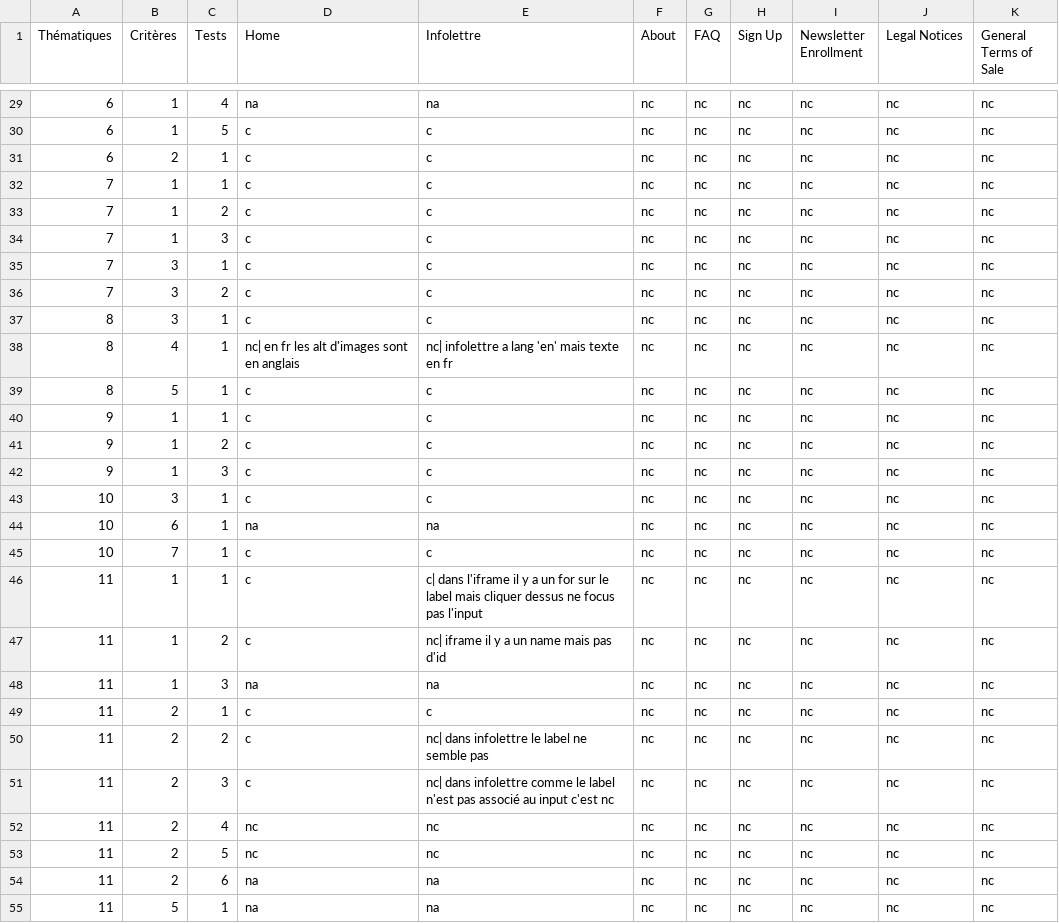
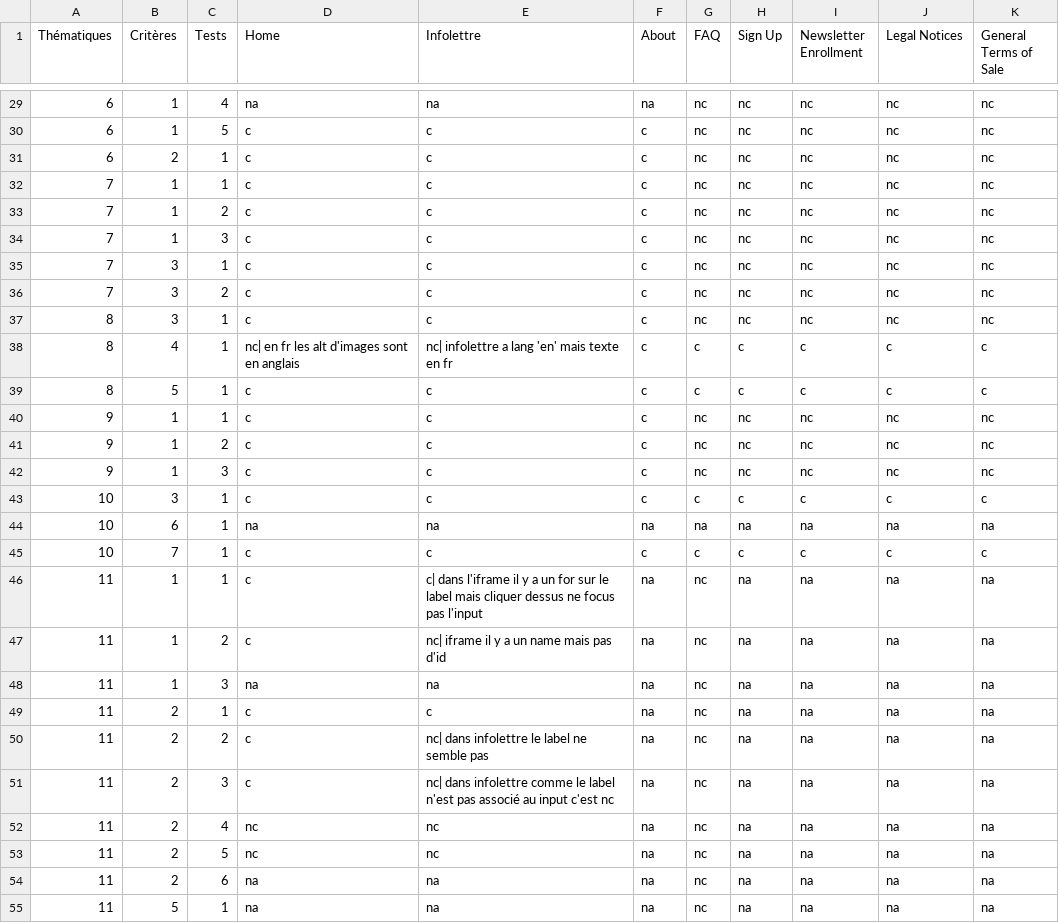
Before and after one commit to iroco-co/audits-frago, a CSV file: content/audits/iroco-landing/accessibility/2023-11-27.csv, drawn as a sheet; only a part is shown, gaps mark what is left out; the diff covers the shown part only.

Commit message:
doc: update 27/11 report with about page #3
and others criteria that were fullfilled for other pages

```diff
--- a/content/audits/iroco-landing/accessibility/2023-11-27.csv
+++ b/content/audits/iroco-landing/accessibility/2023-11-27.csv
@@ -29,27 +29,27 @@
-"6","1","4","na","na","nc","nc","nc","nc","nc","nc"
-"6","1","5","c","c","nc","nc","nc","nc","nc","nc"
-"6","2","1","c","c","nc","nc","nc","nc","nc","nc"
-"7","1","1","c","c","nc","nc","nc","nc","nc","nc"
-"7","1","2","c","c","nc","nc","nc","nc","nc","nc"
-"7","1","3","c","c","nc","nc","nc","nc","nc","nc"
-"7","3","1","c","c","nc","nc","nc","nc","nc","nc"
-"7","3","2","c","c","nc","nc","nc","nc","nc","nc"
-"8","3","1","c","c","nc","nc","nc","nc","nc","nc"
-"8","4","1","nc| en fr les alt d'images sont en anglais","nc| infolettre a lang 'en' mais texte en fr","nc","nc","nc","nc","nc","nc"
-"8","5","1","c","c","nc","nc","nc","nc","nc","nc"
-"9","1","1",c,"c","nc","nc","nc","nc","nc","nc"
-"9","1","2","c","c","nc","nc","nc","nc","nc","nc"
-"9","1","3","c","c","nc","nc","nc","nc","nc","nc"
-"10","3","1","c","c","nc","nc","nc","nc","nc","nc"
-"10","6","1","na","na","nc","nc","nc","nc","nc","nc"
-"10","7","1","c","c","nc","nc","nc","nc","nc","nc"
-"11","1","1","c","c| dans l'iframe il y a un for sur le label mais cliquer dessus ne focus pas l'input","nc","nc","nc","nc","nc","nc"
-"11","1","2","c","nc| iframe il y a un name mais pas d'id","nc","nc","nc","nc","nc","nc"
-"11","1","3","na","na","nc","nc","nc","nc","nc","nc"
-"11","2","1","c","c","nc","nc","nc","nc","nc","nc"
-"11","2","2","c","nc| dans infolettre le label ne semble pas","nc","nc","nc","nc","nc","nc"
-"11","2","3","c","nc| dans infolettre comme le label n'est pas associé au input c'est nc","nc","nc","nc","nc","nc","nc"
-"11","2","4","nc","nc","nc","nc","nc","nc","nc","nc"
-"11","2","5","nc","nc","nc","nc","nc","nc","nc","nc"
-"11","2","6","na","na","nc","nc","nc","nc","nc","nc"
-"11","5","1","na","na","nc","nc","nc","nc","nc","nc"
+"6","1","4","na","na","na","nc","nc","nc","nc","nc"
+"6","1","5","c","c","c","nc","nc","nc","nc","nc"
+"6","2","1","c","c","c","nc","nc","nc","nc","nc"
+"7","1","1","c","c","c","nc","nc","nc","nc","nc"
+"7","1","2","c","c","c","nc","nc","nc","nc","nc"
+"7","1","3","c","c","c","nc","nc","nc","nc","nc"
+"7","3","1","c","c","c","nc","nc","nc","nc","nc"
+"7","3","2","c","c","c","nc","nc","nc","nc","nc"
+"8","3","1","c","c","c","nc","nc","nc","nc","nc"
+"8","4","1","nc| en fr les alt d'images sont en anglais","nc| infolettre a lang 'en' mais texte en fr","c","c","c","c","c","c"
+"8","5","1","c","c","c","c","c","c","c","c"
+"9","1","1","c","c","c","nc","nc","nc","nc","nc"
+"9","1","2","c","c","c","nc","nc","nc","nc","nc"
+"9","1","3","c","c","c","nc","nc","nc","nc","nc"
+"10","3","1","c","c","c","c","c","c","c","c"
+"10","6","1","na","na","na","na","na","na","na","na"
+"10","7","1","c","c","c","c","c","c","c","c"
+"11","1","1","c","c| dans l'iframe il y a un for sur le label mais cliquer dessus ne focus pas l'input","na","nc","na","na","na","na"
+"11","1","2","c","nc| iframe il y a un name mais pas d'id","na","nc","na","na","na","na"
+"11","1","3","na","na","na","nc","na","na","na","na"
+"11","2","1","c","c","na","nc","na","na","na","na"
+"11","2","2","c","nc| dans infolettre le label ne semble pas","na","nc","na","na","na","na"
+"11","2","3","c","nc| dans infolettre comme le label n'est pas associé au input c'est nc","na","nc","na","na","na","na"
+"11","2","4","nc","nc","na","nc","na","na","na","na"
+"11","2","5","nc","nc","na","nc","na","na","na","na"
+"11","2","6","na","na","na","nc","na","na","na","na"
+"11","5","1","na","na","na","nc","na","na","na","na"
```
Also changed, not shown: 95 edited cells elsewhere in this file.
